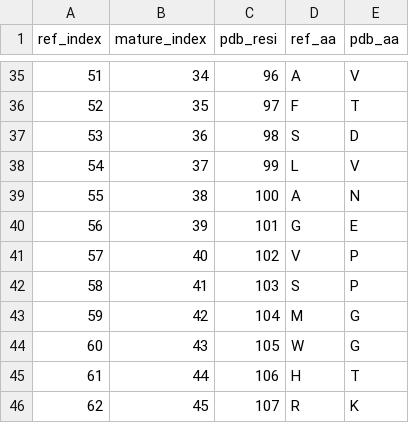
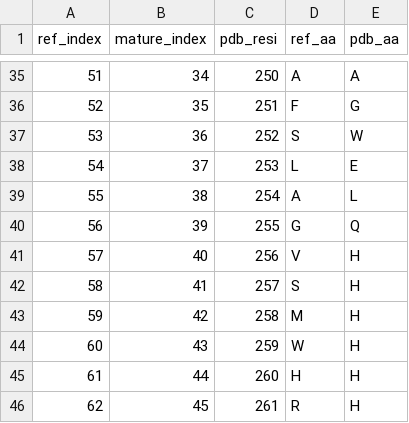
Before and after one commit to jicrbuh/flu-project, a CSV file: results/numbering_map.csv, drawn as a sheet; only a part is shown, gaps mark what is left out; the diff covers the shown part only.

```diff
--- a/results/numbering_map.csv
+++ b/results/numbering_map.csv
@@ -35,12 +35,12 @@ ref_index,mature_index,pdb_resi,ref_aa,pdb_aa
-51,34,96,A,V
-52,35,97,F,T
-53,36,98,S,D
-54,37,99,L,V
-55,38,100,A,N
-56,39,101,G,E
-57,40,102,V,P
-58,41,103,S,P
-59,42,104,M,G
-60,43,105,W,G
-61,44,106,H,T
-62,45,107,R,K
+51,34,250,A,A
+52,35,251,F,G
+53,36,252,S,W
+54,37,253,L,E
+55,38,254,A,L
+56,39,255,G,Q
+57,40,256,V,H
+58,41,257,S,H
+59,42,258,M,H
+60,43,259,W,H
+61,44,260,H,H
+62,45,261,R,H
```
Also changed, not shown: 62 edited cells elsewhere in this file, 4 other files.
